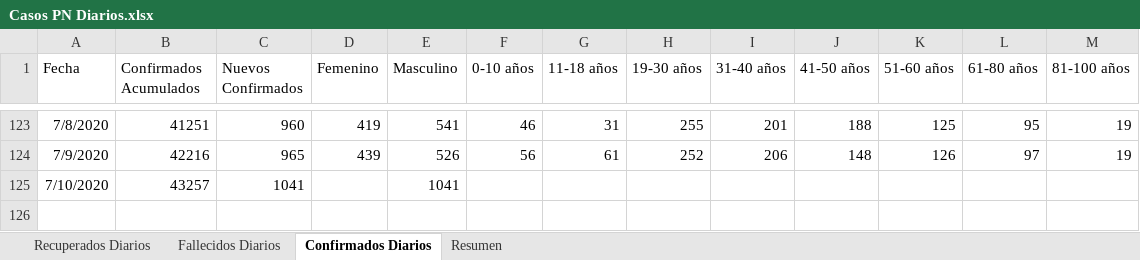
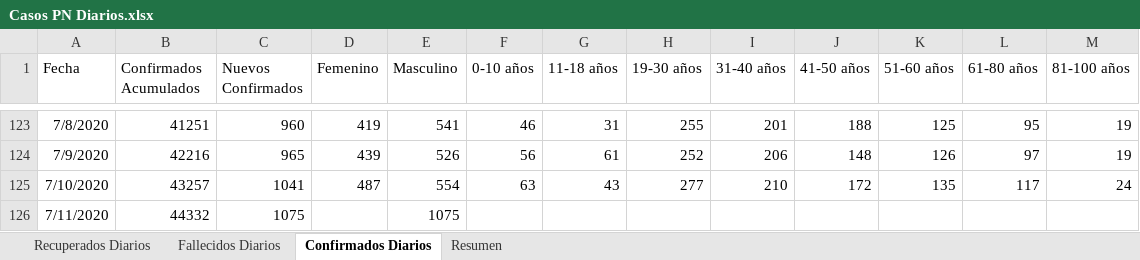
Before and after one commit to Sud-Austral/Datos_Panama, an Excel workbook: datacovidpa/Casos PN Diarios.xlsx, sheet Confirmados Diarios, drawn as a sheet; only a part is shown, gaps mark what is left out; values as stored, in another font and other column widths than the file's, no borders; table styles not drawn; the diff names each change by its address in the sheet, - before the commit and + after, or states it on an @@ line.

```diff
--- a/datacovidpa/Casos PN Diarios.xlsx (sheet Confirmados Diarios)
+++ b/datacovidpa/Casos PN Diarios.xlsx (sheet Confirmados Diarios)
-D125 (Femenino): (empty)
+D125 (Femenino): 487
-E125 (Masculino): 1041
+E125 (Masculino): 554
-F125 (0-10 años): (empty)
+F125 (0-10 años): 63
-G125 (11-18 años): (empty)
+G125 (11-18 años): 43
-H125 (19-30 años): (empty)
+H125 (19-30 años): 277
-I125 (31-40 años): (empty)
+I125 (31-40 años): 210
-J125 (41-50 años): (empty)
+J125 (41-50 años): 172
-K125 (51-60 años): (empty)
+K125 (51-60 años): 135
-L125 (61-80 años): (empty)
+L125 (61-80 años): 117
-M125 (81-100 años): (empty)
+M125 (81-100 años): 24
+row 126: 7/11/2020 | 44332 | 1075 |  | 1075
```
Also changed, not shown: sheet Resumen, sheet Fallecidos Diarios, sheet Recuperados Diarios, 2 other files.
